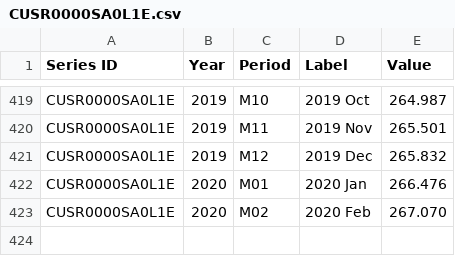
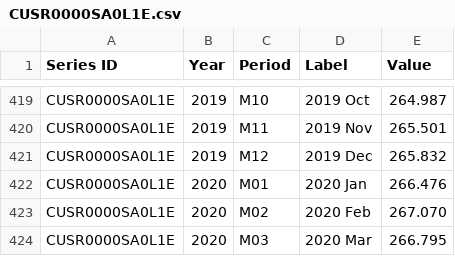
Before and after one commit to tacookson/data, a CSV file: broadway-grosses/raw/CUSR0000SA0L1E.csv (was broadway-grosses/CUSR0000SA0L1E.csv), drawn as a sheet; only a part is shown, gaps mark what is left out.

Commit message:
Add CPI data and cleaning script, update data dictionary and README

```diff
--- a/broadway-grosses/CUSR0000SA0L1E.csv
+++ b/broadway-grosses/raw/CUSR0000SA0L1E.csv
@@ -423 +423,2 @@ CUSR0000SA0L1E,2020,M01,2020 Jan,266.476
 CUSR0000SA0L1E,2020,M02,2020 Feb,267.070
+CUSR0000SA0L1E,2020,M03,2020 Mar,266.795
```
Also changed, not shown: 4 other files.
